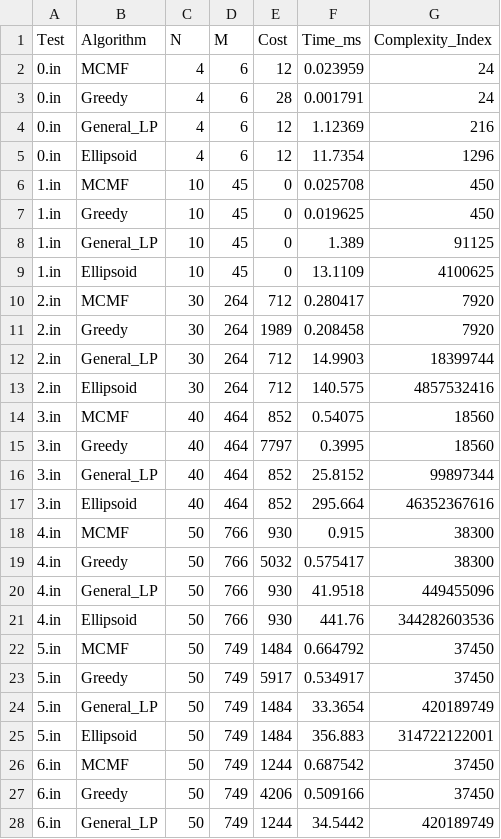
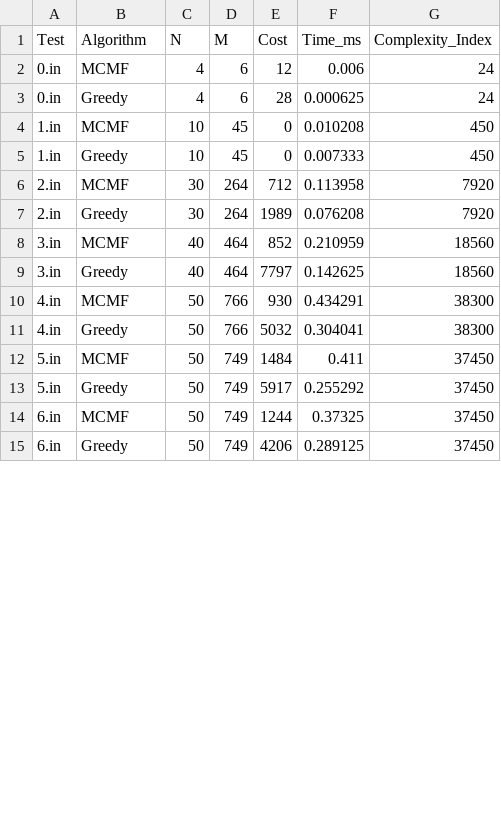
Before and after one commit to ApolloHong/InverseMST, a CSV file: advanced_benchmark.csv, drawn as a sheet; only a part is shown; the diff covers the shown part only.

```diff
--- a/advanced_benchmark.csv
+++ b/advanced_benchmark.csv
@@ -1,28 +1,15 @@
 Test,Algorithm,N,M,Cost,Time_ms,Complexity_Index
-0.in,MCMF,4,6,12,0.023959,24
-0.in,Greedy,4,6,28,0.001791,24
-0.in,General_LP,4,6,12,1.12369,216
-0.in,Ellipsoid,4,6,12,11.7354,1296
-1.in,MCMF,10,45,0,0.025708,450
-1.in,Greedy,10,45,0,0.019625,450
-1.in,General_LP,10,45,0,1.389,91125
-1.in,Ellipsoid,10,45,0,13.1109,4100625
-2.in,MCMF,30,264,712,0.280417,7920
-2.in,Greedy,30,264,1989,0.208458,7920
-2.in,General_LP,30,264,712,14.9903,18399744
-2.in,Ellipsoid,30,264,712,140.575,4857532416
-3.in,MCMF,40,464,852,0.54075,18560
-3.in,Greedy,40,464,7797,0.3995,18560
-3.in,General_LP,40,464,852,25.8152,99897344
-3.in,Ellipsoid,40,464,852,295.664,46352367616
-4.in,MCMF,50,766,930,0.915,38300
-4.in,Greedy,50,766,5032,0.575417,38300
-4.in,General_LP,50,766,930,41.9518,449455096
-4.in,Ellipsoid,50,766,930,441.76,344282603536
-5.in,MCMF,50,749,1484,0.664792,37450
-5.in,Greedy,50,749,5917,0.534917,37450
-5.in,General_LP,50,749,1484,33.3654,420189749
-5.in,Ellipsoid,50,749,1484,356.883,314722122001
-6.in,MCMF,50,749,1244,0.687542,37450
-6.in,Greedy,50,749,4206,0.509166,37450
-6.in,General_LP,50,749,1244,34.5442,420189749
+0.in,MCMF,4,6,12,0.006,24
+0.in,Greedy,4,6,28,0.000625,24
+1.in,MCMF,10,45,0,0.010208,450
+1.in,Greedy,10,45,0,0.007333,450
+2.in,MCMF,30,264,712,0.113958,7920
+2.in,Greedy,30,264,1989,0.076208,7920
+3.in,MCMF,40,464,852,0.210959,18560
+3.in,Greedy,40,464,7797,0.142625,18560
+4.in,MCMF,50,766,930,0.434291,38300
+4.in,Greedy,50,766,5032,0.304041,38300
+5.in,MCMF,50,749,1484,0.411,37450
+5.in,Greedy,50,749,5917,0.255292,37450
+6.in,MCMF,50,749,1244,0.37325,37450
+6.in,Greedy,50,749,4206,0.289125,37450
```
Also changed, not shown: 7 removed rows and 6 edited cells elsewhere in this file, 4 other files.
